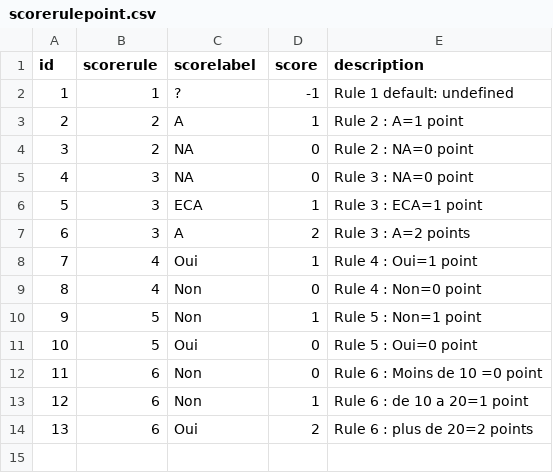
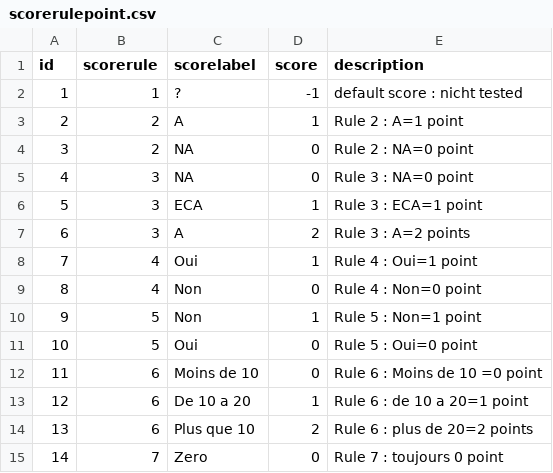
Before and after one commit to nathabee/competence_project, a CSV file: script_db/scorerulepoint.csv, drawn as a sheet.

```diff
--- a/script_db/scorerulepoint.csv
+++ b/script_db/scorerulepoint.csv
@@ -1,3 +1,3 @@
 id,scorerule,scorelabel,score,description
-1,1,?,-1,Rule 1 default: undefined
+1,1,?,-1,default score : nicht tested
 2,2,A,1,Rule 2 : A=1 point
@@ -11,4 +11,5 @@ id,scorerule,scorelabel,score,description
 10,5,Oui,0,Rule 5 : Oui=0 point
-11,6,Non,0,Rule 6 : Moins de 10 =0 point
-12,6,Non,1,Rule 6 : de 10 a 20=1 point
-13,6,Oui,2,Rule 6 : plus de 20=2 points
+11,6,Moins de 10,0,Rule 6 : Moins de 10 =0 point
+12,6,De 10 a 20,1,Rule 6 : de 10 a 20=1 point
+13,6,Plus que 10,2,Rule 6 : plus de 20=2 points
+14,7,Zero,0,Rule 7 : toujours 0 point
```
Also changed, not shown: script_db/item.csv, script_db/pdflayout.csv, 30 other files.
